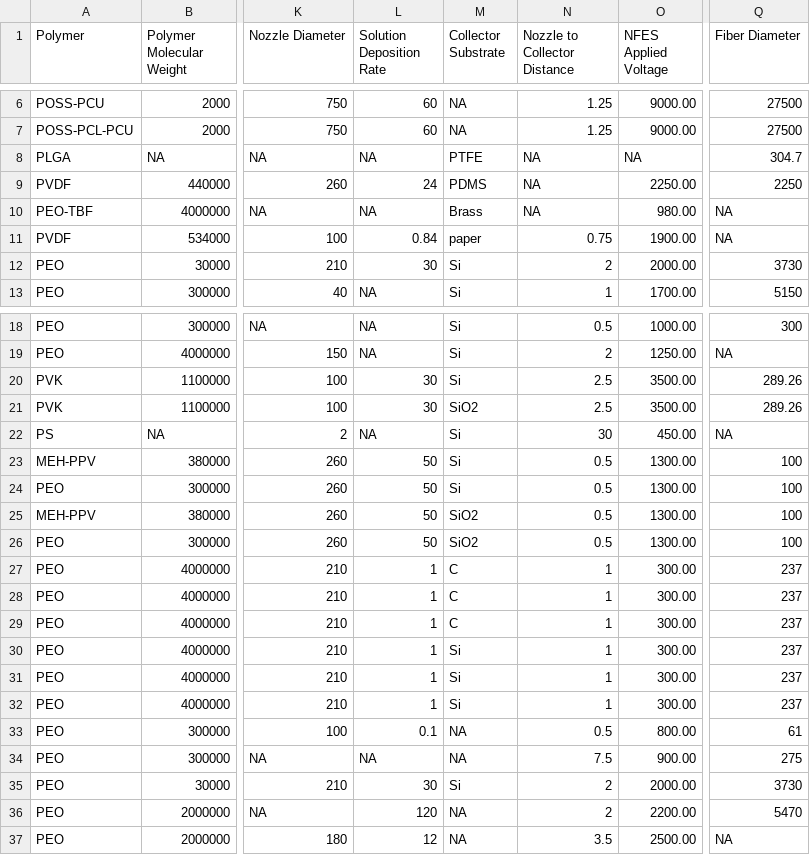
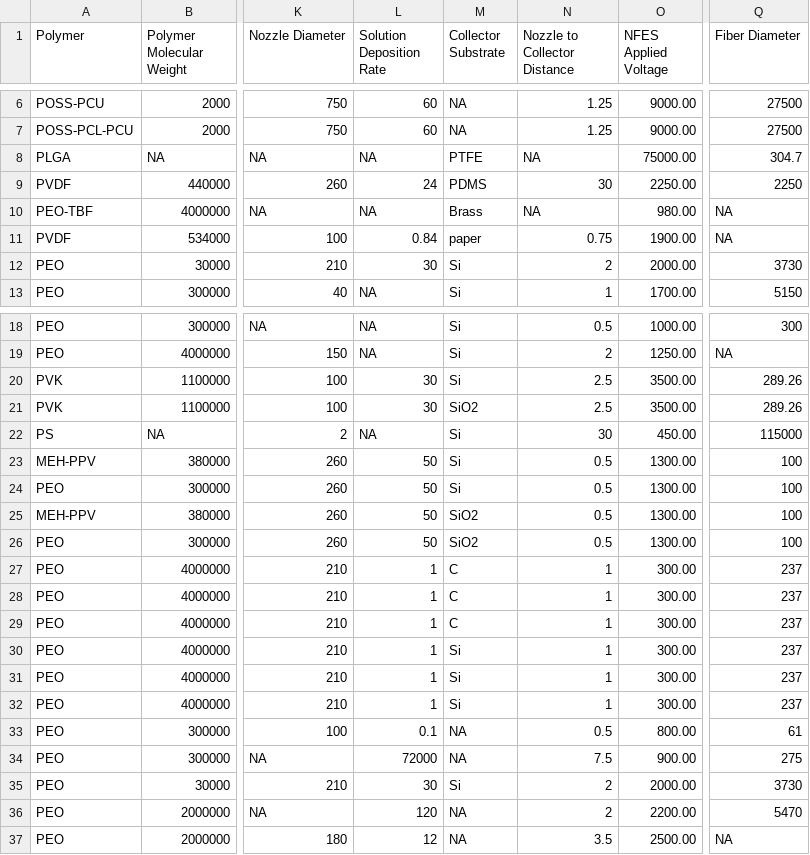
Before and after one commit to KiraSensei13/MNT_ITESM_Thesis, a CSV file: NFES_Review/_jupyterPlots/NFESdata.csv, drawn as a sheet; only a part is shown, gaps mark what is left out; the diff names each change by its address in the sheet, - before the commit and + after, or states it on an @@ line.

Commit message:
missing point fixed

```diff
--- a/NFES_Review/_jupyterPlots/NFESdata.csv
+++ b/NFES_Review/_jupyterPlots/NFESdata.csv
-O8 (NFES Applied Voltage): NA
+O8 (NFES Applied Voltage): 75000.00
-N9 (Nozzle to Collector Distance): NA
+N9 (Nozzle to Collector Distance): 30
-Q22 (Fiber Diameter): NA
+Q22 (Fiber Diameter): 115000
-L34 (Solution Deposition Rate): NA
+L34 (Solution Deposition Rate): 72000
```
Also changed, not shown: 1 other file.
